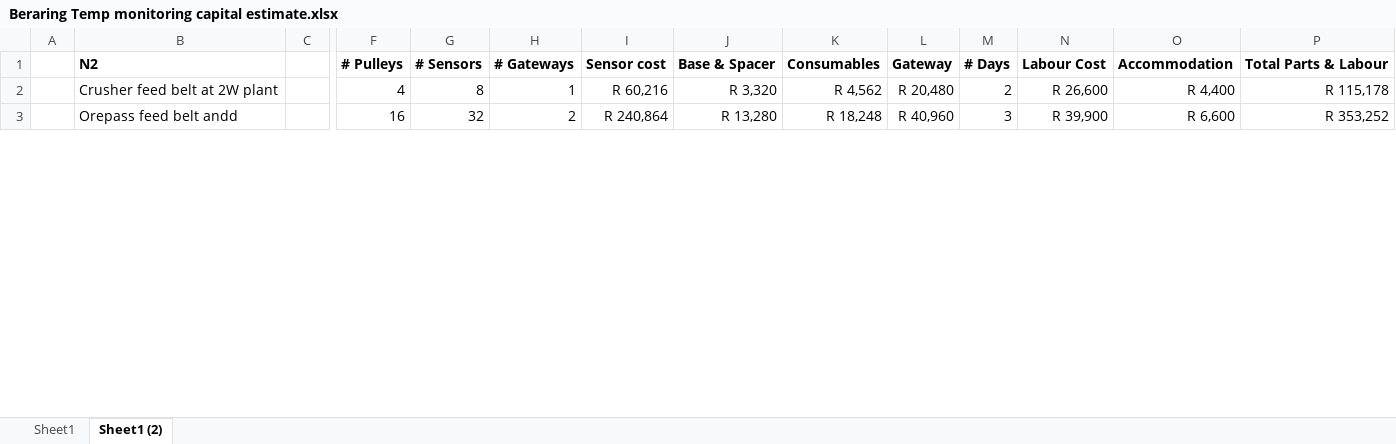
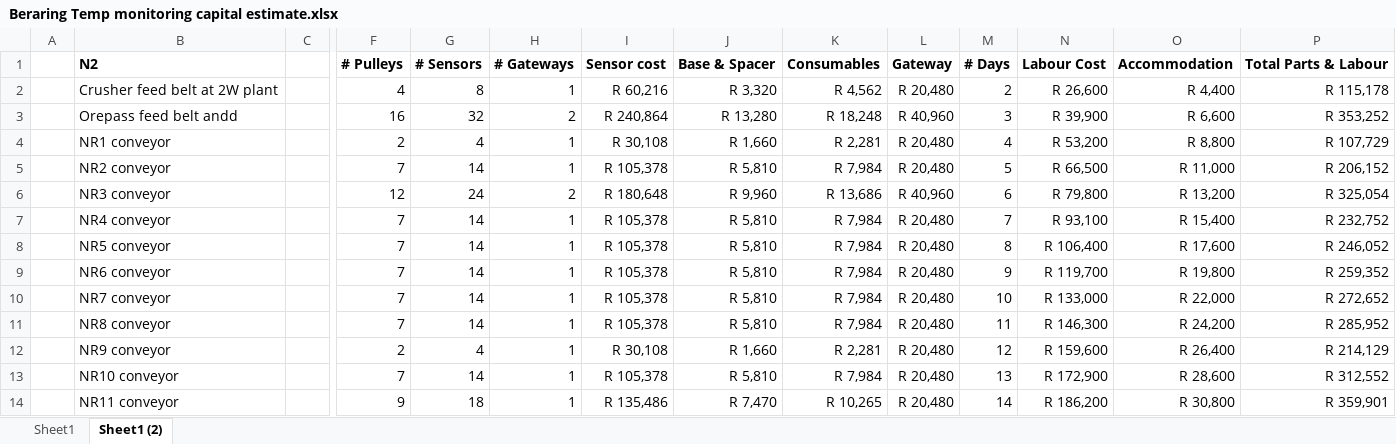
Before and after one commit to karstegg/MarthaVault, an Excel workbook: 00_Inbox/Beraring Temp monitoring capital estimate.xlsx, sheet Sheet1 (2), drawn as a sheet; only a part is shown, gaps mark what is left out; values as stored, in another font and other column widths than the file's, no borders; rows hold the shown columns only; the diff covers the shown part only; the diff names each change by its address in the sheet, - before the commit and + after, or states it on an @@ line.

```diff
--- a/00_Inbox/Beraring Temp monitoring capital estimate.xlsx (sheet Sheet1 (2))
+++ b/00_Inbox/Beraring Temp monitoring capital estimate.xlsx (sheet Sheet1 (2))
+row 4:  | NR1 conveyor |  | 2 | 4 | 1 | R 30,108 | R 1,660 | R 2,281 | R 20,480 | 4 | R 53,200 | R 8,800 | R 107,729
+row 5:  | NR2 conveyor |  | 7 | 14 | 1 | R 105,378 | R 5,810 | R 7,984 | R 20,480 | 5 | R 66,500 | R 11,000 | R 206,152
+row 6:  | NR3 conveyor |  | 12 | 24 | 2 | R 180,648 | R 9,960 | R 13,686 | R 40,960 | 6 | R 79,800 | R 13,200 | R 325,054
+row 7:  | NR4 conveyor |  | 7 | 14 | 1 | R 105,378 | R 5,810 | R 7,984 | R 20,480 | 7 | R 93,100 | R 15,400 | R 232,752
+row 8:  | NR5 conveyor |  | 7 | 14 | 1 | R 105,378 | R 5,810 | R 7,984 | R 20,480 | 8 | R 106,400 | R 17,600 | R 246,052
+row 9:  | NR6 conveyor |  | 7 | 14 | 1 | R 105,378 | R 5,810 | R 7,984 | R 20,480 | 9 | R 119,700 | R 19,800 | R 259,352
+row 10:  | NR7 conveyor |  | 7 | 14 | 1 | R 105,378 | R 5,810 | R 7,984 | R 20,480 | 10 | R 133,000 | R 22,000 | R 272,652
+row 11:  | NR8 conveyor |  | 7 | 14 | 1 | R 105,378 | R 5,810 | R 7,984 | R 20,480 | 11 | R 146,300 | R 24,200 | R 285,952
+row 12:  | NR9 conveyor |  | 2 | 4 | 1 | R 30,108 | R 1,660 | R 2,281 | R 20,480 | 12 | R 159,600 | R 26,400 | R 214,129
+row 13:  | NR10 conveyor |  | 7 | 14 | 1 | R 105,378 | R 5,810 | R 7,984 | R 20,480 | 13 | R 172,900 | R 28,600 | R 312,552
+row 14:  | NR11 conveyor |  | 9 | 18 | 1 | R 135,486 | R 7,470 | R 10,265 | R 20,480 | 14 | R 186,200 | R 30,800 | R 359,901
```
Also changed, not shown: 6 added rows and 9 edited cells elsewhere in this sheet, formulas that keep their value, 3 other files.
